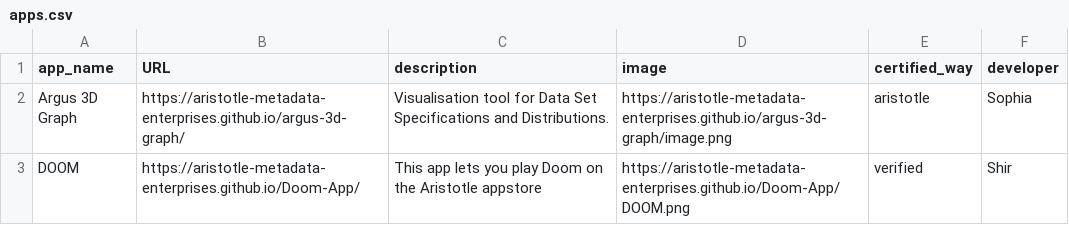
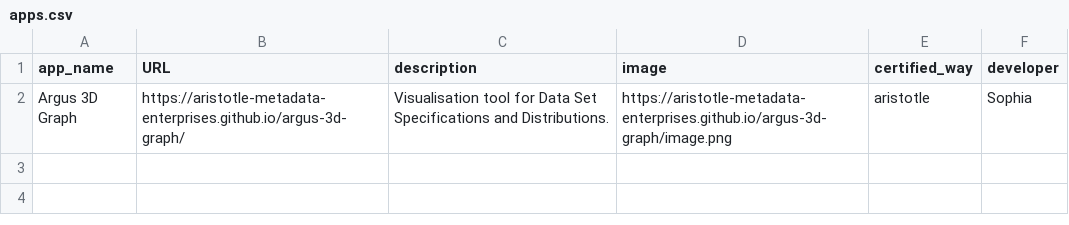
Before and after one commit to Aristotle-Metadata-Enterprises/verified-apps, a CSV file: apps.csv, drawn as a sheet.

Commit message:
Delete Doom

```diff
--- a/apps.csv
+++ b/apps.csv
@@ -2,2 +2 @@ app_name,URL,description,image,certified_way,developer
 Argus 3D Graph,https://aristotle-metadata-enterprises.github.io/argus-3d-graph/ ,Visualisation tool for Data Set Specifications and Distributions.,https://aristotle-metadata-enterprises.github.io/argus-3d-graph/image.png,aristotle,Sophia
-DOOM,https://aristotle-metadata-enterprises.github.io/Doom-App/,This app lets you play Doom on the Aristotle appstore,https://aristotle-metadata-enterprises.github.io/Doom-App/DOOM.png,verified,Shir
```
